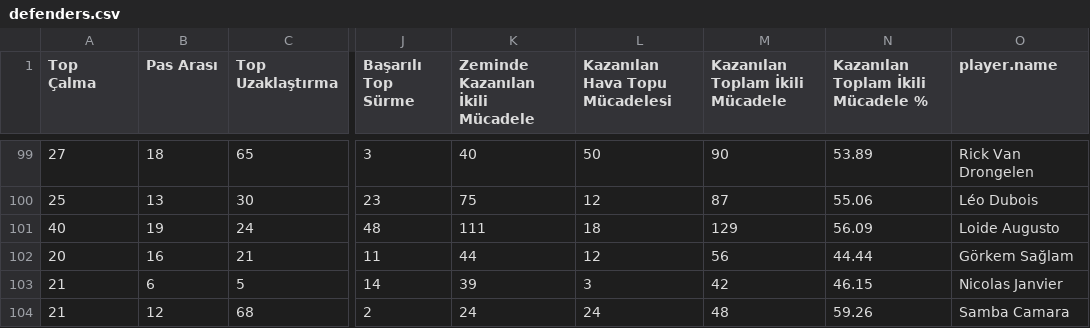
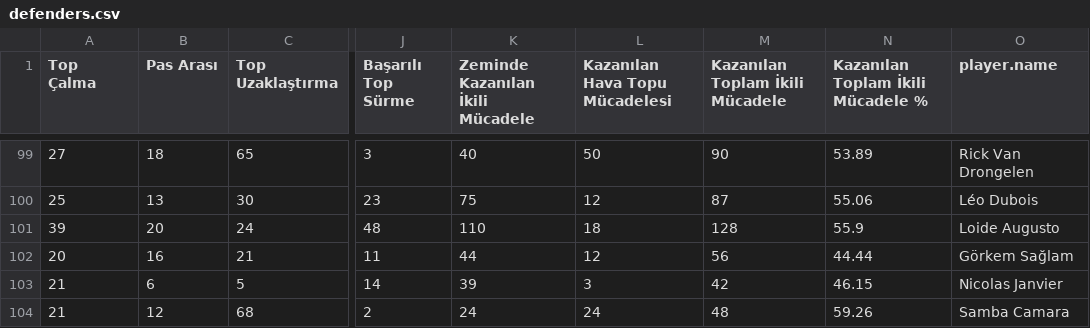
Before and after one commit to scatterradarcsv/csv_scatter_radar_total_noPos, a CSV file: defenders.csv, drawn as a sheet; only a part is shown, gaps mark what is left out; the diff covers the shown part only; the diff names each change by its address in the sheet, - before the commit and + after, or states it on an @@ line.

```diff
--- a/defenders.csv
+++ b/defenders.csv
-A101 (Top Çalma): 40
+A101 (Top Çalma): 39
-B101 (Pas Arası): 19
+B101 (Pas Arası): 20
-K101 (Zeminde Kazanılan İkili Mücadele): 111
+K101 (Zeminde Kazanılan İkili Mücadele): 110
-M101 (Kazanılan Toplam İkili Mücadele): 129
+M101 (Kazanılan Toplam İkili Mücadele): 128
-N101: 56.09
+N101: 55.9
```
Also changed, not shown: 1 added row, 1 removed row and 95 edited cells elsewhere in this file.
